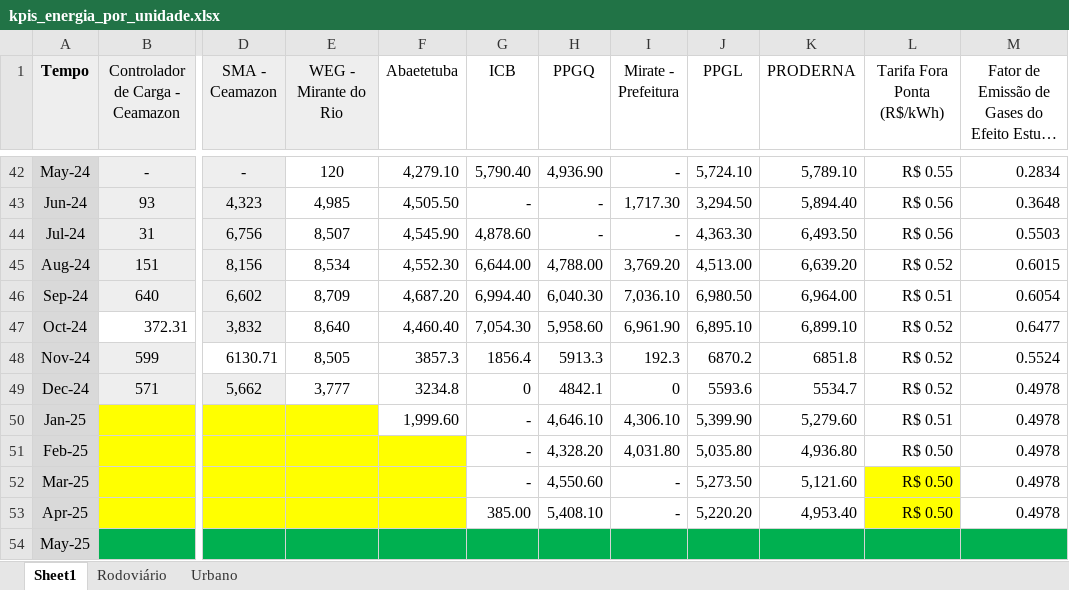
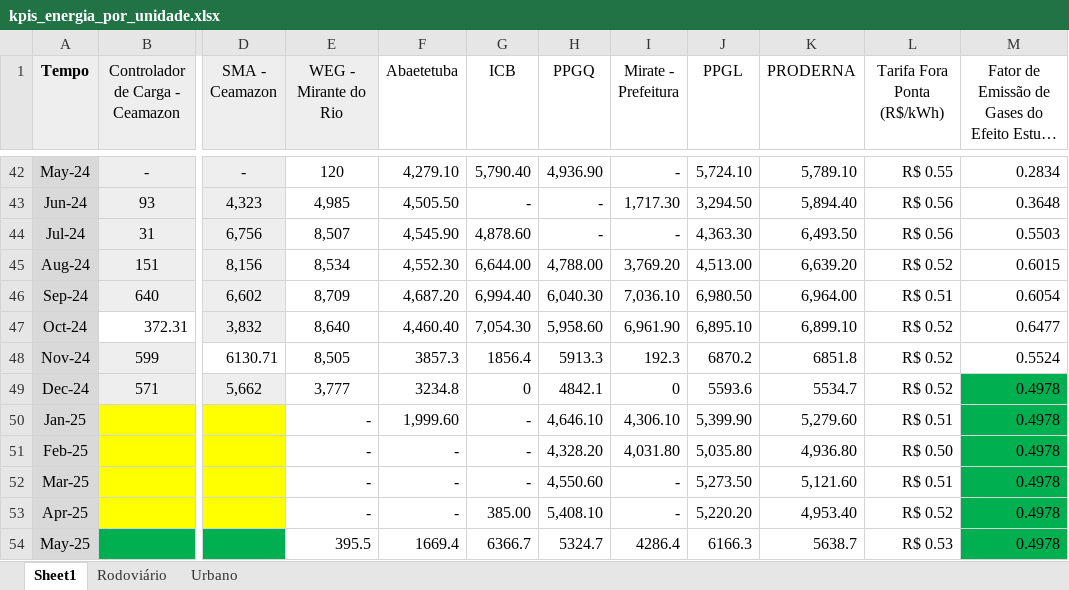
Before and after one commit to atnee/kpis, an Excel workbook: kpis_energia_por_unidade.xlsx, sheet Sheet1, drawn as a sheet; only a part is shown, gaps mark what is left out; long unchanged cells end in …; values as stored, in another font and other column widths than the file's, no borders; conditional formats not drawn; the diff names each change by its address in the sheet, - before the commit and + after, or states it on an @@ line.

Commit message:
atualização parcial dos kpis

```diff
--- a/kpis_energia_por_unidade.xlsx (sheet Sheet1)
+++ b/kpis_energia_por_unidade.xlsx (sheet Sheet1)
-M49:M53 fill: none
+M49:M53 fill: #00B050
-E50:E53 (WEG - Mirante do Rio): (empty)
+E50:E53 (WEG - Mirante do Rio): -
-E50 fill: #FFFF00
+E50 fill: none
-E51:F53 fill: #FFFF00
+E51:F53 fill: none
-F51:F53 (Abaetetuba): (empty)
+F51:F53 (Abaetetuba): -
-L52 (Tarifa Fora Ponta (R$/kWh)): R$ 0.50
+L52 (Tarifa Fora Ponta (R$/kWh)): R$ 0.51
-L52:L53 fill: #FFFF00
+L52:L53 fill: none
-L53 (Tarifa Fora Ponta (R$/kWh)): R$ 0.50
+L53 (Tarifa Fora Ponta (R$/kWh)): R$ 0.52
-E54 (WEG - Mirante do Rio): (empty)
+E54 (WEG - Mirante do Rio): 395.5
-E54:L54 fill: #00B050
+E54:L54 fill: none
-F54 (Abaetetuba): (empty)
+F54 (Abaetetuba): 1669.4
-G54 (ICB): (empty)
+G54 (ICB): 6366.7
-H54 (PPGQ): (empty)
+H54 (PPGQ): 5324.7
-I54 (Mirate - Prefeitura): (empty)
+I54 (Mirate - Prefeitura): 4286.4
-J54 (PPGL): (empty)
+J54 (PPGL): 6166.3
-K54 (PRODERNA): (empty)
+K54 (PRODERNA): 5638.7
-L54 (Tarifa Fora Ponta (R$/kWh)): (empty)
+L54 (Tarifa Fora Ponta (R$/kWh)): R$ 0.53
-M54: (empty)
+M54: 0.4978
```
